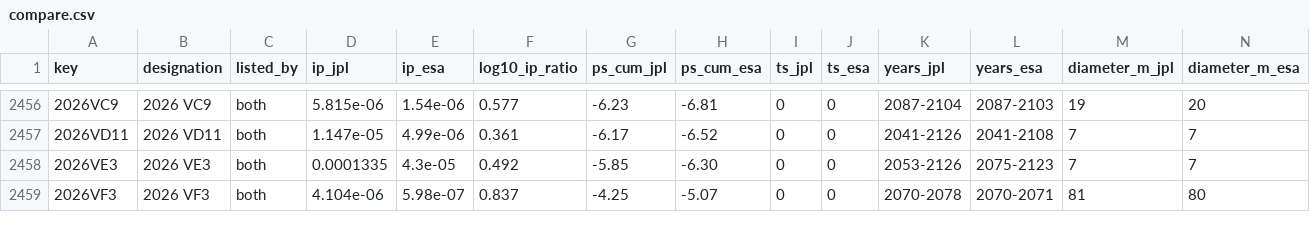
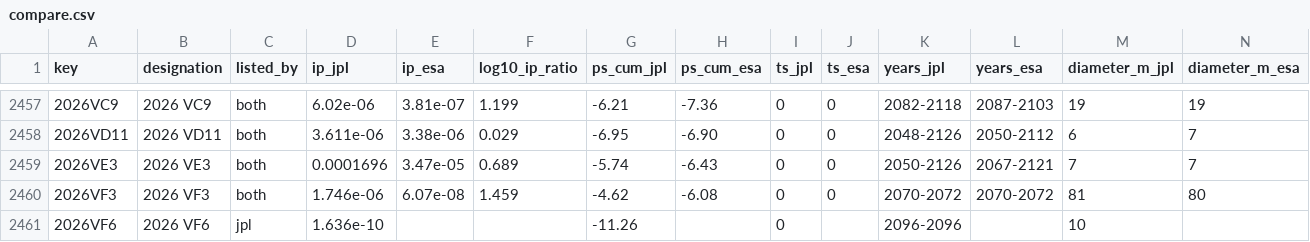
Before and after one commit to Shakhtar-Sankur/torino, a CSV file: data/compare.csv, drawn as a sheet; only a part is shown, gaps mark what is left out; the diff covers the shown part only.

```diff
--- a/data/compare.csv
+++ b/data/compare.csv
@@ -2456,4 +2457,5 @@ key,designation,listed_by,ip_jpl,ip_esa,log10_ip_ratio,ps_cum_jpl,ps_cum_esa,ts_
-2026VC9,2026 VC9,both,5.815e-06,1.54e-06,0.577,-6.23,-6.81,0,0,2087-2104,2087-2103,19,20
-2026VD11,2026 VD11,both,1.147e-05,4.99e-06,0.361,-6.17,-6.52,0,0,2041-2126,2041-2108,7,7
-2026VE3,2026 VE3,both,0.0001335,4.3e-05,0.492,-5.85,-6.30,0,0,2053-2126,2075-2123,7,7
-2026VF3,2026 VF3,both,4.104e-06,5.98e-07,0.837,-4.25,-5.07,0,0,2070-2078,2070-2071,81,80
+2026VC9,2026 VC9,both,6.02e-06,3.81e-07,1.199,-6.21,-7.36,0,0,2082-2118,2087-2103,19,19
+2026VD11,2026 VD11,both,3.611e-06,3.38e-06,0.029,-6.95,-6.90,0,0,2048-2126,2050-2112,6,7
+2026VE3,2026 VE3,both,0.0001696,3.47e-05,0.689,-5.74,-6.43,0,0,2050-2126,2067-2121,7,7
+2026VF3,2026 VF3,both,1.746e-06,6.07e-08,1.459,-4.62,-6.08,0,0,2070-2072,2070-2072,81,80
+2026VF6,2026 VF6,jpl,1.636e-10,,,-11.26,,0,,2096-2096,,10,
```
Also changed, not shown: 1 added row and 53 edited cells elsewhere in this file, 2 other files.
